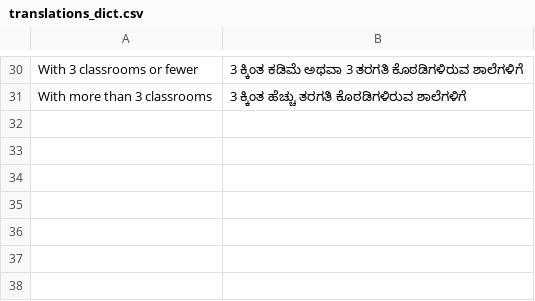
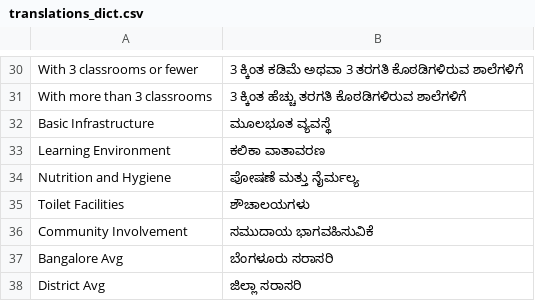
Before and after one commit to meghaklp/klp_charts, a CSV file: translations_dict.csv, drawn as a sheet; only a part is shown, gaps mark what is left out.

```diff
--- a/translations_dict.csv
+++ b/translations_dict.csv
@@ -31 +31,8 @@ With 3 classrooms or fewer |3 ಕ್ಕಿಂತ ಕಡಿಮೆ ಅಥವಾ 3
 With more than 3 classrooms |3 ಕ್ಕಿಂತ ಹೆಚ್ಚು ತರಗತಿ  ಕೊಠಡಿಗಳಿರುವ ಶಾಲೆಗಳಿಗೆ
+Basic Infrastructure|ಮೂಲಭೂತ ವ್ಯವಸ್ಥೆ
+Learning Environment|ಕಲಿಕಾ ವಾತಾವರಣ
+Nutrition and Hygiene|ಪೋಷಣೆ ಮತ್ತು ನೈರ್ಮಲ್ಯ
+Toilet Facilities|ಶೌಚಾಲಯಗಳು
+Community Involvement|ಸಮುದಾಯ   ಭಾಗವಹಿಸುವಿಕೆ
+Bangalore Avg|ಬೆಂಗಳೂರು ಸರಾಸರಿ
+District Avg|ಜಿಲ್ಲಾ ಸರಾಸರಿ
```
Also changed, not shown: translations_heading.csv, 9 other files.
